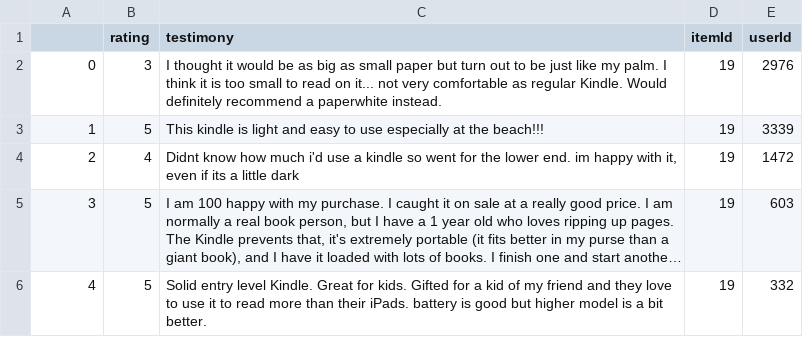
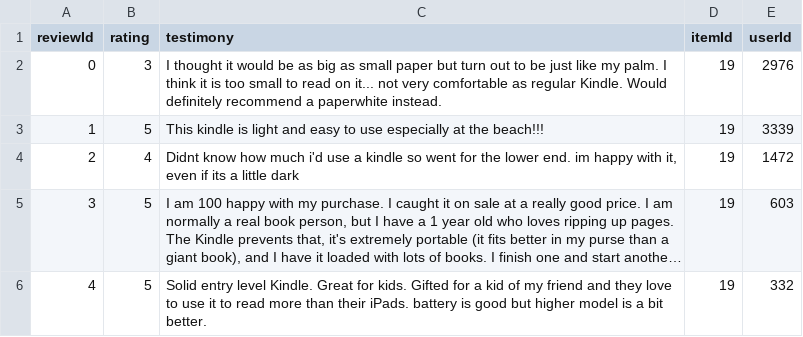
Before and after one commit to deadania14/RecommenderSystem, a CSV file: data/modal/reviews.csv, drawn as a sheet; only a part is shown; long unchanged cells end in ….

```diff
--- a/data/modal/reviews.csv
+++ b/data/modal/reviews.csv
@@ -1,2 +1,2 @@
-,rating,testimony,itemId,userId
+reviewId,rating,testimony,itemId,userId
 0,3,I thought it would be as big as small paper but turn out to be just like my palm. I think it is too small to read on it... not very comfortable as regular Kindle. Would definitely recommend a paperwhite instead.,19,2976
```
Also changed, not shown: 27 other files.
